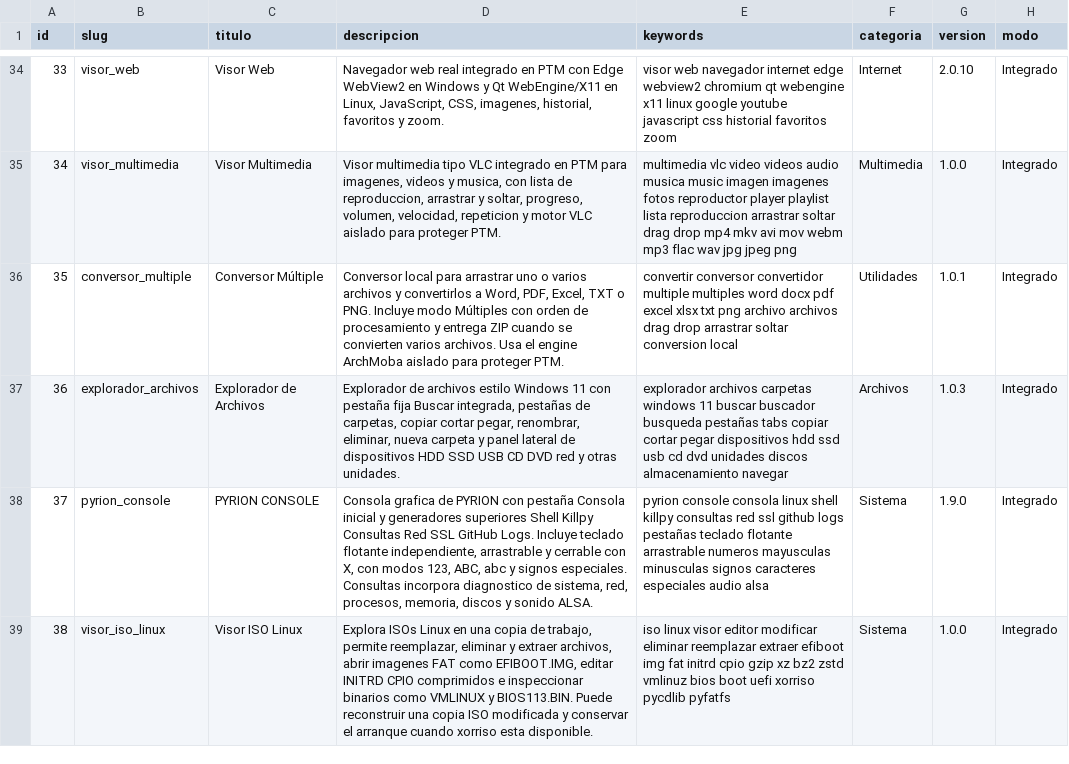
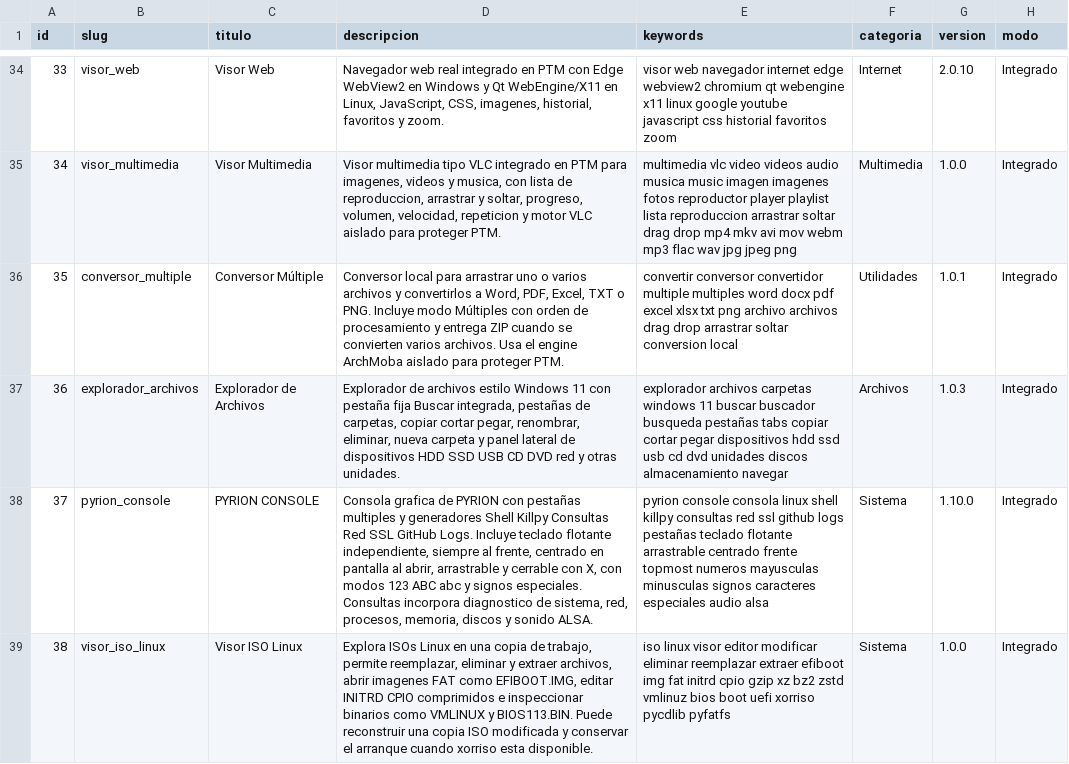
Before and after one commit to mobatfb/archmoba-config, a CSV file: PTM/guide.csv, drawn as a sheet; only a part is shown, gaps mark what is left out; the diff names each change by its address in the sheet, - before the commit and + after, or states it on an @@ line.

Commit message:
Update PYRION CONSOLE catalog to v1.10.0

```diff
--- a/PTM/guide.csv
+++ b/PTM/guide.csv
-D38 (descripcion): …PYRION con pestaña Consola inicial y generadores superiores Shell Killpy Consultas Red SSL GitHub Logs. Incluye teclado flotante independiente, arrastrable y cerrable con X, con modos 123, ABC, abc y…
+D38 (descripcion): …PYRION con pestañas multiples y generadores Shell Killpy Consultas Red SSL GitHub Logs. Incluye teclado flotante independiente, siempre al frente, centrado en pantalla al abrir, arrastrable y cerrable con X, con modos 123 ABC abc y…
-E38 (keywords): …flotante arrastrable numeros mayusculas…
+E38 (keywords): …flotante arrastrable centrado frente topmost numeros mayusculas…
-G38 (version): 1.9.0
+G38 (version): 1.10.0
```
